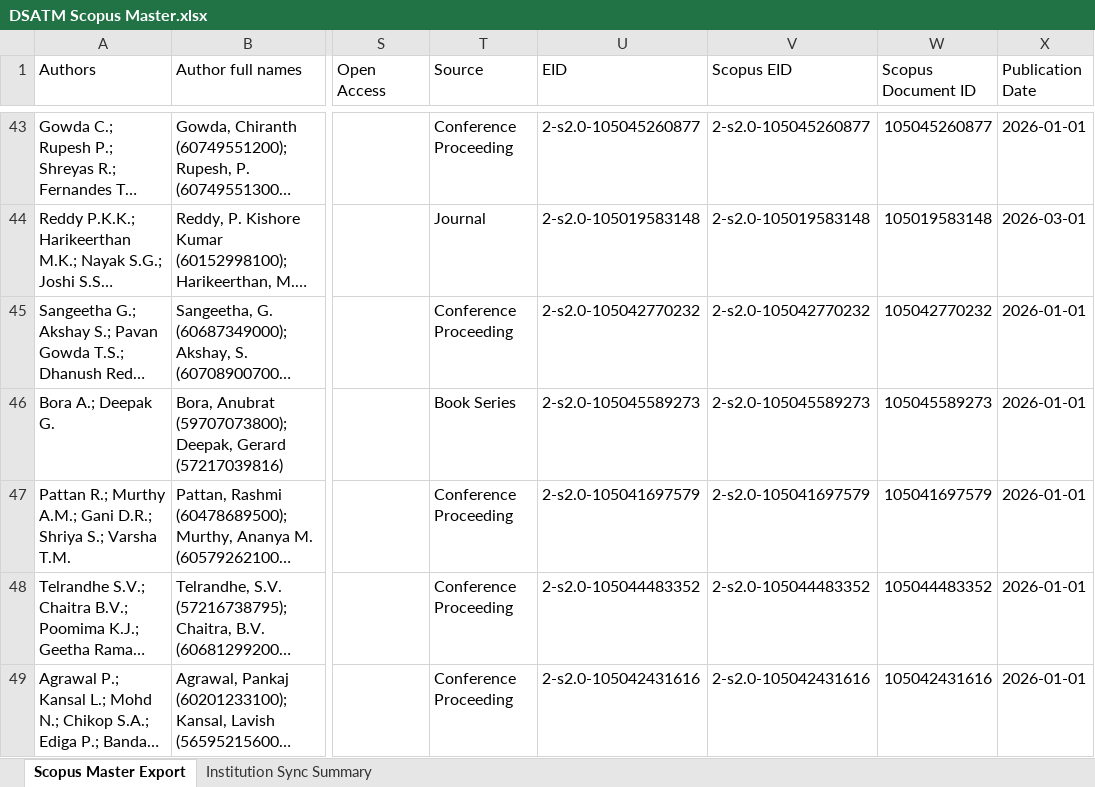
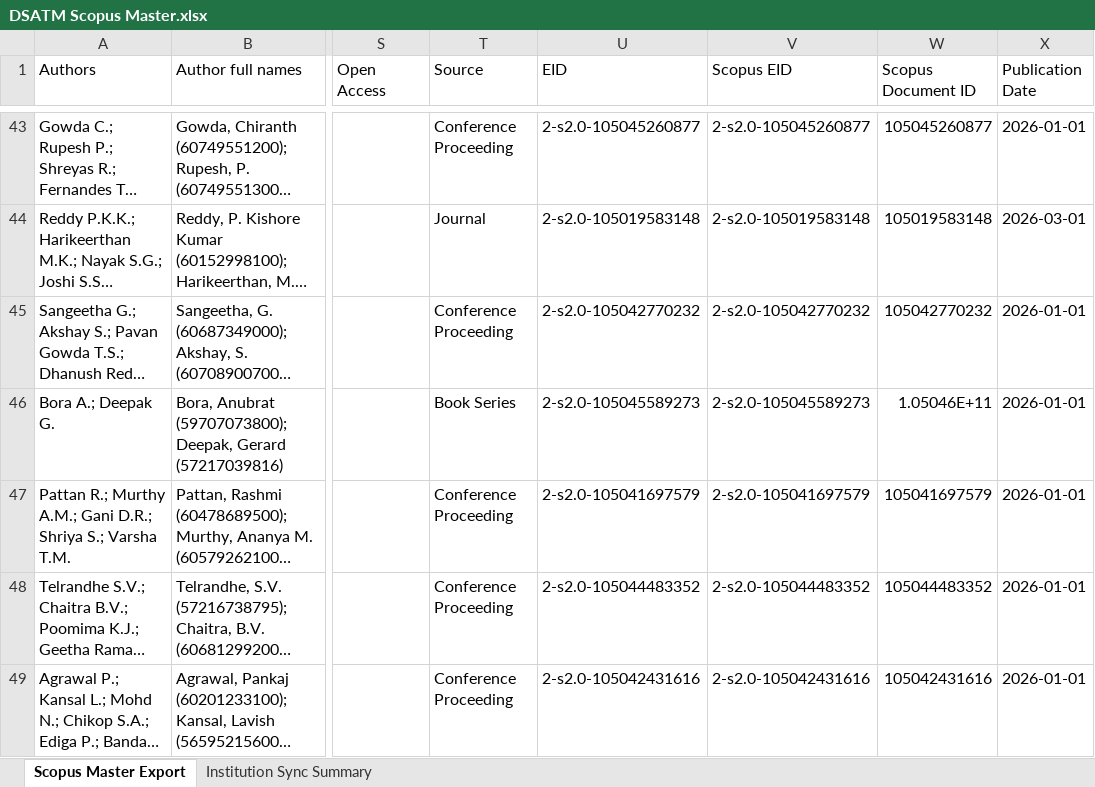
Before and after one commit to shreenidhibs/DSATM-Scopus-AI, an Excel workbook: DSATM Scopus Master.xlsx, sheet Scopus Master Export, drawn as a sheet; only a part is shown, gaps mark what is left out; long unchanged cells end in …; values as stored, in another font and other column widths than the file's, no cell formats; the diff covers the shown part only; the diff names each change by its address in the sheet, - before the commit and + after, or states it on an @@ line.

```diff
--- a/DSATM Scopus Master.xlsx (sheet Scopus Master Export)
+++ b/DSATM Scopus Master.xlsx (sheet Scopus Master Export)
-W46 (Scopus Document ID): 105045589273
+W46 (Scopus Document ID): 1.05046E+11
```
Also changed, not shown: 1 added row and 8 edited cells elsewhere in this sheet, sheet Institution Sync Summary, cell formats.
